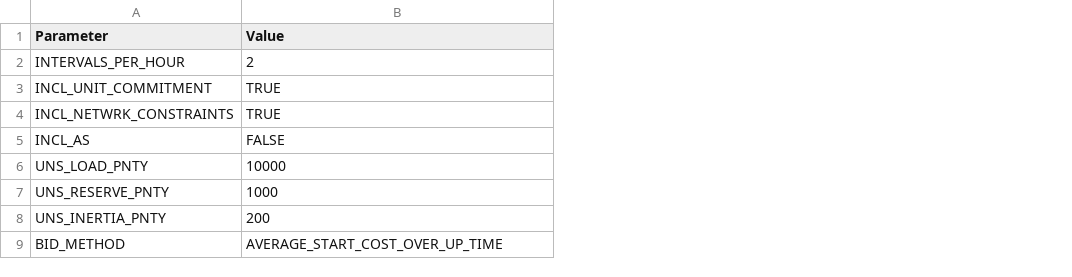
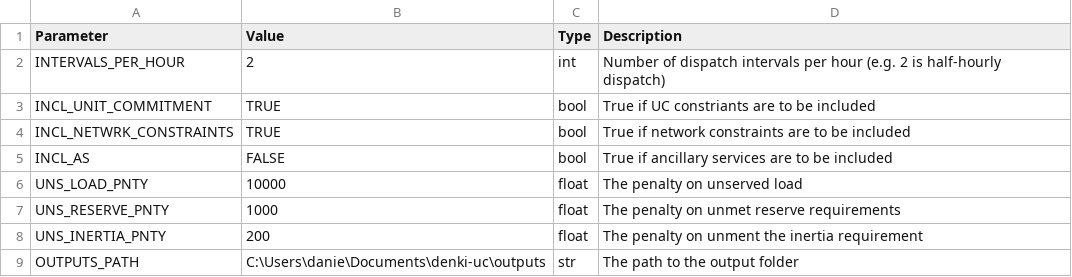
Before and after one commit to dan-marshman/denki-uc, a CSV file: examples/test1/settings.csv, drawn as a sheet; removed rows and columns are numbered as before the commit, all else as after; the diff names each change by its address in the sheet, - before the commit and + after, or states it on an @@ line.

```diff
--- a/examples/test1/settings.csv
+++ b/examples/test1/settings.csv
+column C (Type), rows 2-8: int | bool | bool | bool | float | float | float
+column D (Description), rows 2-8: Number of dispatch intervals per hour (e.g. 2 is half-hourly dispatch) | True if UC constriants are to be included | True if network constraints are to be included | True if ancillary services are to be included | The penalty on unserved load | The penalty on unmet reserve requirements | The penalty on unment the inertia requirement
-row 9: BID_METHOD | AVERAGE_START_COST_OVER_UP_TIME
+row 9: OUTPUTS_PATH | C:\Users\danie\Documents\denki-uc\outputs | str | The path to the output folder
```
Also changed, not shown: 7 other files.
